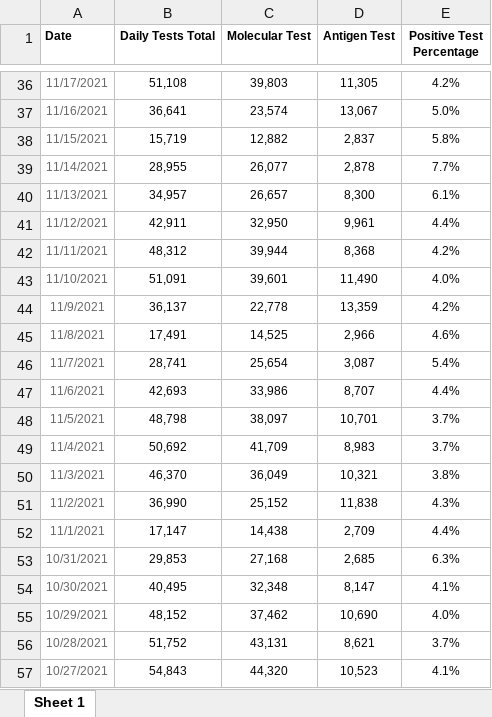
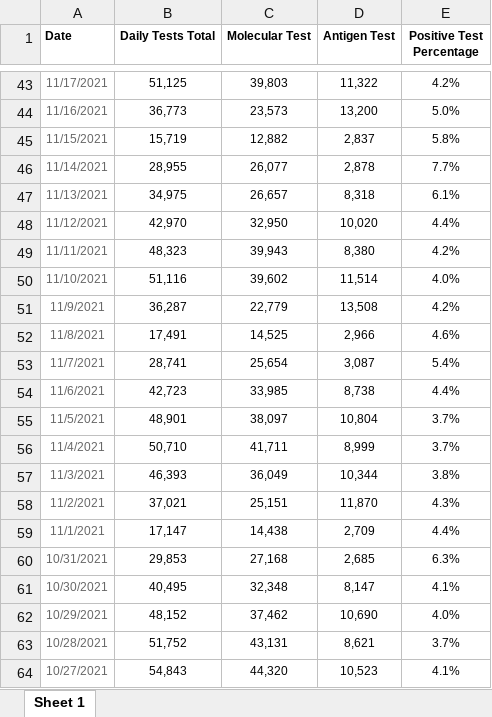
Before and after one commit to vermavikrant26/covid_data, an Excel workbook: nc_state_tests.xlsx, sheet Sheet 1, drawn as a sheet; only a part is shown, gaps mark what is left out; values as stored, in another font and other column widths than the file's, no borders; addresses are those after the commit; the diff covers the shown part only; the diff names each change by its address in the sheet, - before the commit and + after, or states it on an @@ line.

```diff
--- a/nc_state_tests.xlsx (sheet Sheet 1)
+++ b/nc_state_tests.xlsx (sheet Sheet 1)
-B43 (Daily Tests Total): 51,108
+B43 (Daily Tests Total): 51,125
-D43 (Antigen Test): 11,305
+D43 (Antigen Test): 11,322
-B44 (Daily Tests Total): 36,641
+B44 (Daily Tests Total): 36,773
-C44 (Molecular Test): 23,574
+C44 (Molecular Test): 23,573
-D44 (Antigen Test): 13,067
+D44 (Antigen Test): 13,200
-B47 (Daily Tests Total): 34,957
+B47 (Daily Tests Total): 34,975
-D47 (Antigen Test): 8,300
+D47 (Antigen Test): 8,318
-B48 (Daily Tests Total): 42,911
+B48 (Daily Tests Total): 42,970
-D48 (Antigen Test): 9,961
+D48 (Antigen Test): 10,020
-B49 (Daily Tests Total): 48,312
+B49 (Daily Tests Total): 48,323
-C49 (Molecular Test): 39,944
+C49 (Molecular Test): 39,943
-D49 (Antigen Test): 8,368
+D49 (Antigen Test): 8,380
-B50 (Daily Tests Total): 51,091
+B50 (Daily Tests Total): 51,116
-C50 (Molecular Test): 39,601
+C50 (Molecular Test): 39,602
-D50 (Antigen Test): 11,490
+D50 (Antigen Test): 11,514
-B51 (Daily Tests Total): 36,137
+B51 (Daily Tests Total): 36,287
-C51 (Molecular Test): 22,778
+C51 (Molecular Test): 22,779
-D51 (Antigen Test): 13,359
+D51 (Antigen Test): 13,508
-B54 (Daily Tests Total): 42,693
+B54 (Daily Tests Total): 42,723
-C54 (Molecular Test): 33,986
+C54 (Molecular Test): 33,985
-D54 (Antigen Test): 8,707
+D54 (Antigen Test): 8,738
-B55 (Daily Tests Total): 48,798
+B55 (Daily Tests Total): 48,901
-D55 (Antigen Test): 10,701
+D55 (Antigen Test): 10,804
-B56 (Daily Tests Total): 50,692
+B56 (Daily Tests Total): 50,710
-C56 (Molecular Test): 41,709
+C56 (Molecular Test): 41,711
-D56 (Antigen Test): 8,983
+D56 (Antigen Test): 8,999
-B57 (Daily Tests Total): 46,370
+B57 (Daily Tests Total): 46,393
-D57 (Antigen Test): 10,321
+D57 (Antigen Test): 10,344
-B58 (Daily Tests Total): 36,990
+B58 (Daily Tests Total): 37,021
-C58 (Molecular Test): 25,152
+C58 (Molecular Test): 25,151
-D58 (Antigen Test): 11,838
+D58 (Antigen Test): 11,870
```
Also changed, not shown: 7 added rows and 106 edited cells elsewhere in this sheet, nc_state_cases_deaths.xlsx, 1 other file.
